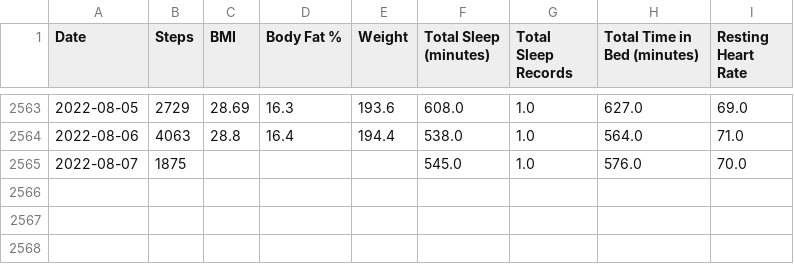
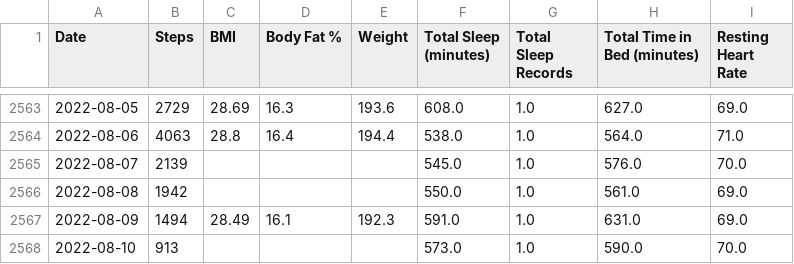
Before and after one commit to jrg94/personal-data, a CSV file: health/fitbit.csv, drawn as a sheet; only a part is shown, gaps mark what is left out.

Commit message:
Updated fitbit data automatically

```diff
--- a/health/fitbit.csv
+++ b/health/fitbit.csv
@@ -2564,2 +2564,5 @@ Date,Steps,BMI,Body Fat %,Weight,Total Sleep (minutes),Total Sleep Records,Total
 2022-08-06,4063,28.8,16.4,194.4,538.0,1.0,564.0,71.0
-2022-08-07,1875,,,,545.0,1.0,576.0,70.0
+2022-08-07,2139,,,,545.0,1.0,576.0,70.0
+2022-08-08,1942,,,,550.0,1.0,561.0,69.0
+2022-08-09,1494,28.49,16.1,192.3,591.0,1.0,631.0,69.0
+2022-08-10,913,,,,573.0,1.0,590.0,70.0
```
